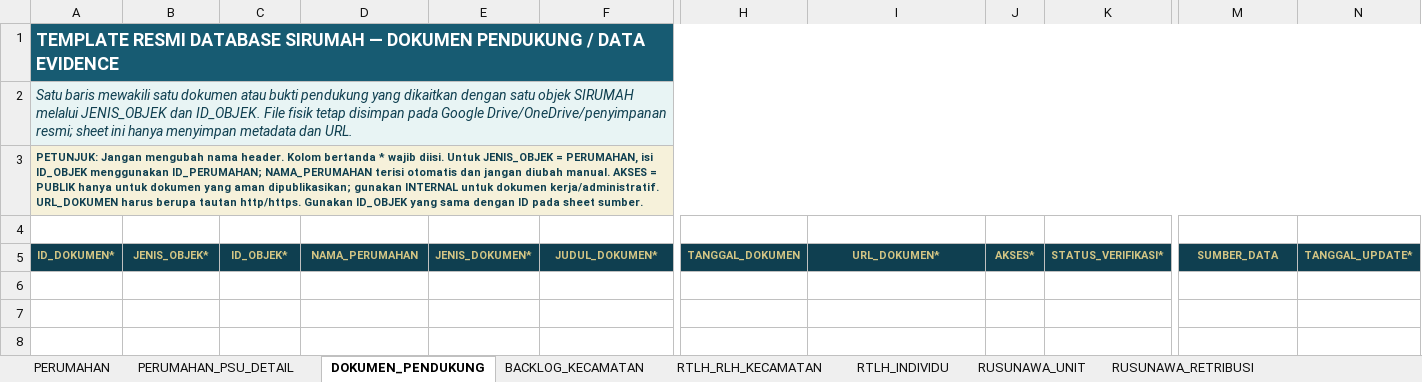
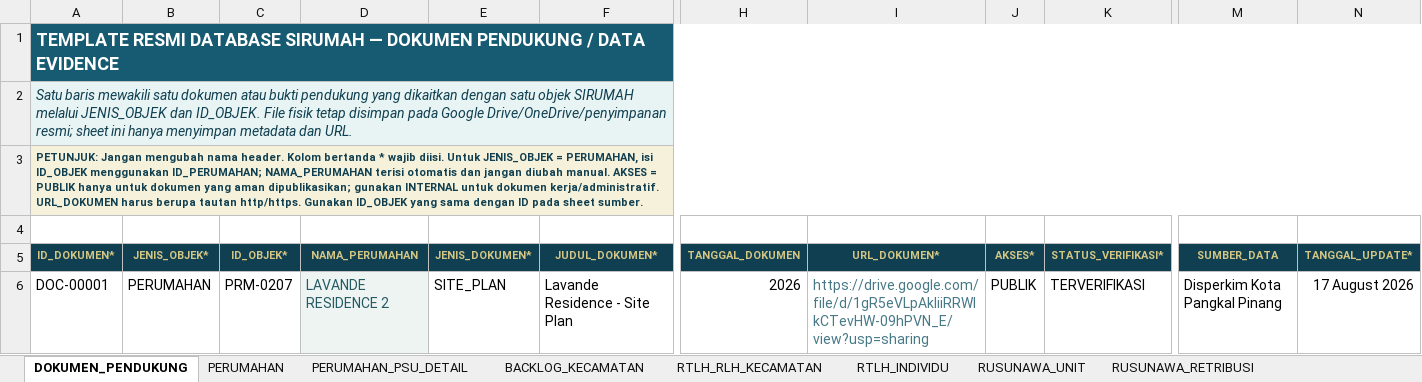
Before and after one commit to perkimpkp/sirumah, an Excel workbook: data/Template_Resmi_Database_SIRUMAH.xlsx, sheet DOKUMEN_PENDUKUNG, drawn as a sheet; only a part is shown, gaps mark what is left out; values as stored, in another font and other column widths than the file's, no borders; conditional formats not drawn; rows hold the shown columns only; the diff names each change by its address in the sheet, - before the commit and + after, or states it on an @@ line.

```diff
--- a/data/Template_Resmi_Database_SIRUMAH.xlsx (sheet DOKUMEN_PENDUKUNG)
+++ b/data/Template_Resmi_Database_SIRUMAH.xlsx (sheet DOKUMEN_PENDUKUNG)
@@ sheet tab order changed: DOKUMEN_PENDUKUNG | PERUMAHAN | PERUMAHAN_PSU_DETAIL | BACKLOG_KECAMATAN | RTLH_RLH_KECAMATAN | RTLH_INDIVIDU | RUSUNAWA_UNIT | RUSUNAWA_RETRIBUSI @@
+row 6: DOC-00001 | PERUMAHAN | PRM-0207 | LAVANDE RESIDENCE 2 | SITE_PLAN | Lavande Residence - Site Plan | 2026 | https://drive.google.com/file/d/1gR5eVLpAkliiRRWIkCTevHW-09hPVN_E/view?usp=sharing | PUBLIK | TERVERIFIKASI | Disperkim Kota Pangkal Pinang | 17 August 2026
```
Also changed, not shown: sheet PERUMAHAN, charts or pictures.
